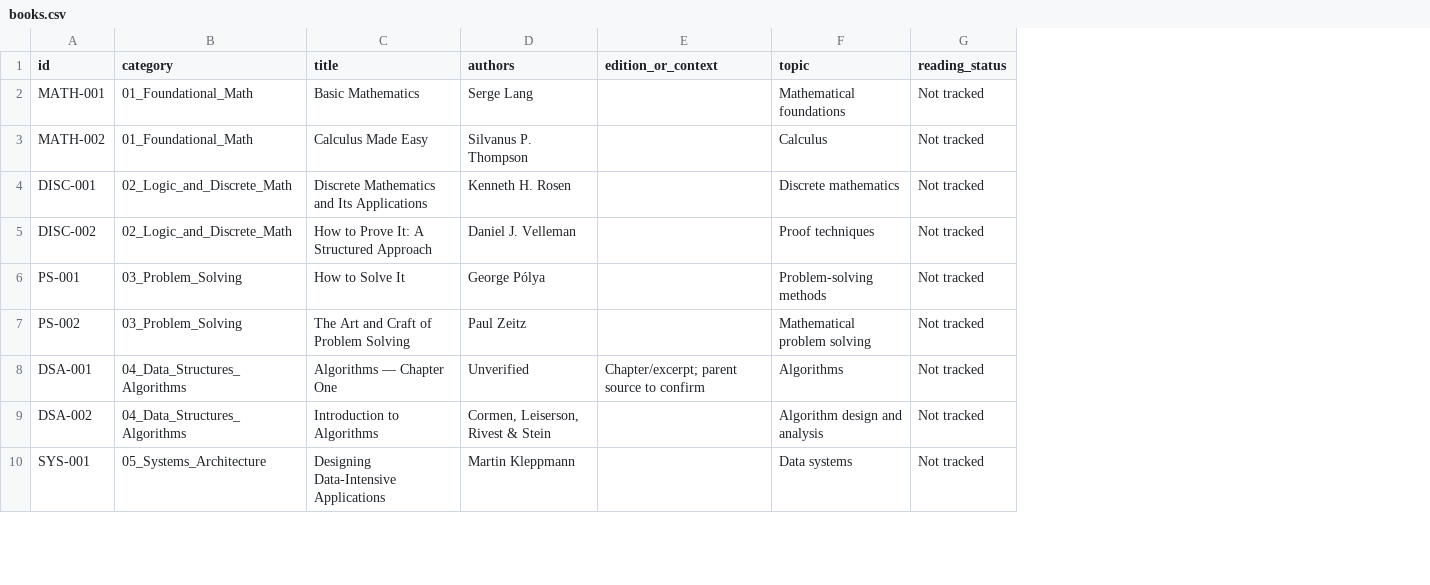
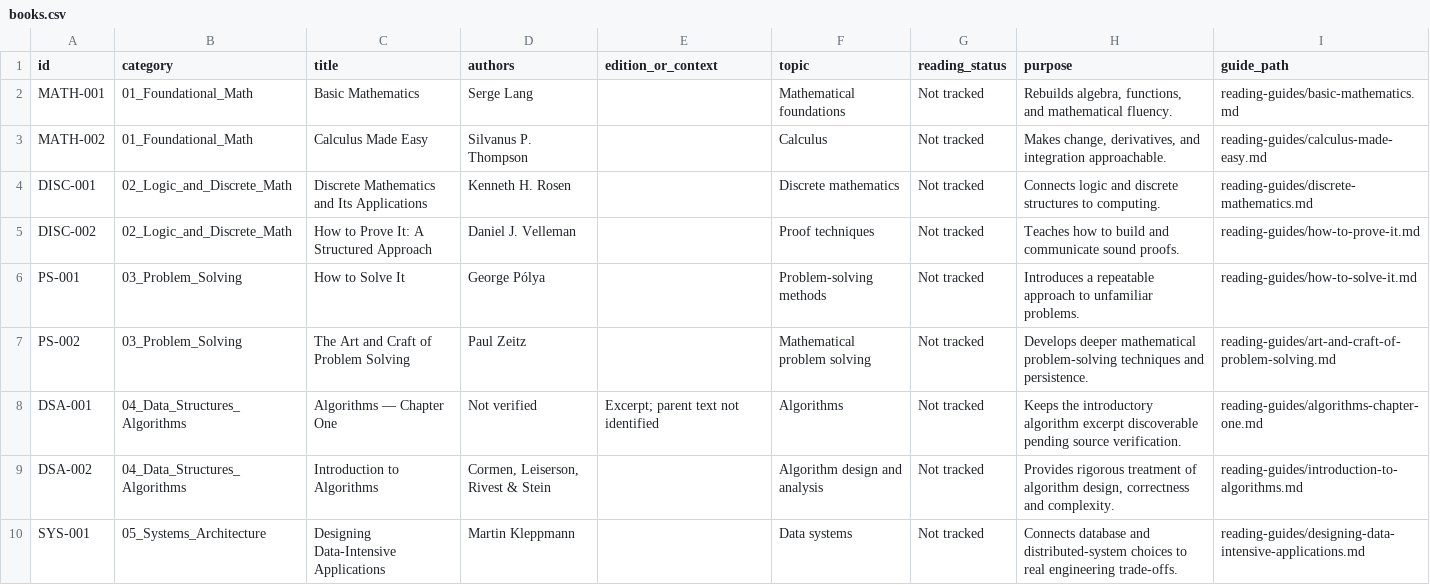
Before and after one commit to jagadeeshwaran-r/engineering-mastery, a CSV file: books.csv, drawn as a sheet; only a part is shown; the diff covers the shown part only; the diff names each change by its address in the sheet, - before the commit and + after, or states it on an @@ line.

Commit message:
Restructure Engineering Mastery as an annotated, reader-first library

```diff
--- a/books.csv
+++ b/books.csv
+column H (purpose), rows 2-10: Rebuilds algebra, functions, and mathematical fluency. | Makes change, derivatives, and integration approachable. | Connects logic and discrete structures to computing. | Teaches how to build and communicate sound proofs. | Introduces a repeatable approach to unfamiliar problems. | Develops deeper mathematical problem-solving techniques and persistence. | Keeps the introductory algorithm excerpt discoverable pending source verification. | Provides rigorous treatment of algorithm design, correctness and complexity. | Connects database and distributed-system choices to real engineering trade-offs.
+column I (guide_path), rows 2-10: reading-guides/basic-mathematics.md | reading-guides/calculus-made-easy.md | reading-guides/discrete-mathematics.md | reading-guides/how-to-prove-it.md | reading-guides/how-to-solve-it.md | reading-guides/art-and-craft-of-problem-solving.md | reading-guides/algorithms-chapter-one.md | reading-guides/introduction-to-algorithms.md | reading-guides/designing-data-intensive-applications.md
-D8 (authors): Unverified
+D8 (authors): Not verified
-E8 (edition_or_context): Chapter/excerpt; parent source to confirm
+E8 (edition_or_context): Excerpt; parent text not identified
```
Also changed, not shown: 3 edited cells elsewhere in this file, 31 other files.
